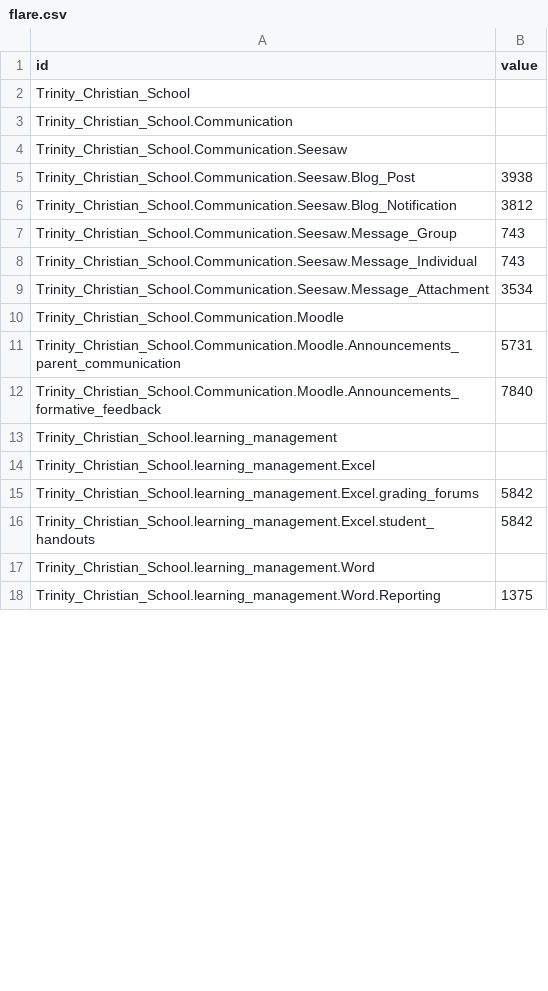
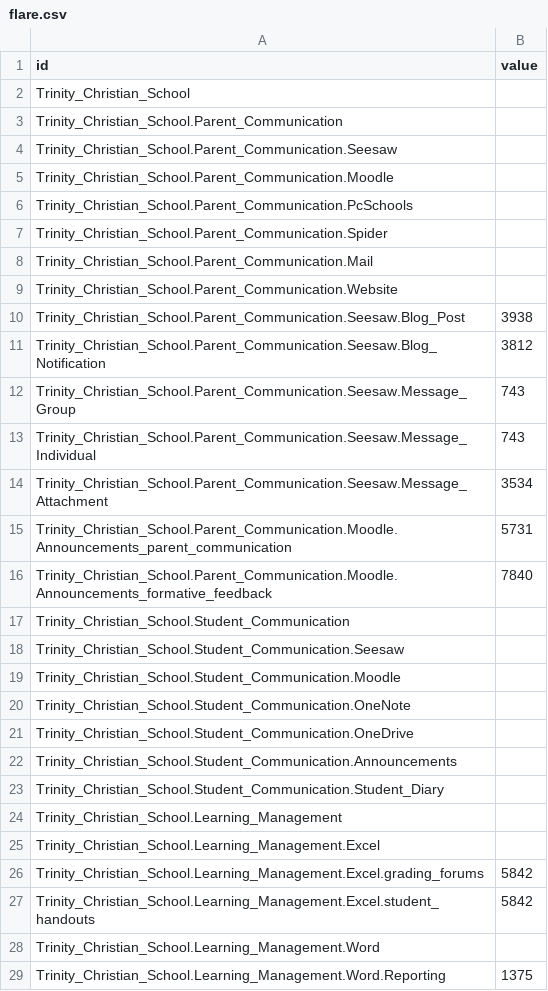
Before and after one commit to rfreemansol1982/survey_test, a CSV file: flare.csv, drawn as a sheet; only a part is shown; the diff covers the shown part only.

Commit message:
Update flare.csv

```diff
--- a/flare.csv
+++ b/flare.csv
@@ -2,17 +2,28 @@ id,value
 Trinity_Christian_School,
-Trinity_Christian_School.Communication,
-Trinity_Christian_School.Communication.Seesaw,
-Trinity_Christian_School.Communication.Seesaw.Blog_Post,3938
-Trinity_Christian_School.Communication.Seesaw.Blog_Notification,3812
-Trinity_Christian_School.Communication.Seesaw.Message_Group,743
-Trinity_Christian_School.Communication.Seesaw.Message_Individual,743
-Trinity_Christian_School.Communication.Seesaw.Message_Attachment,3534
-Trinity_Christian_School.Communication.Moodle,
-Trinity_Christian_School.Communication.Moodle.Announcements_parent_communication,5731
-Trinity_Christian_School.Communication.Moodle.Announcements_formative_feedback,7840
-Trinity_Christian_School.learning_management,
-Trinity_Christian_School.learning_management.Excel,
-Trinity_Christian_School.learning_management.Excel.grading_forums,5842
-Trinity_Christian_School.learning_management.Excel.student_handouts,5842
-Trinity_Christian_School.learning_management.Word,
-Trinity_Christian_School.learning_management.Word.Reporting,1375
+Trinity_Christian_School.Parent_Communication,
+Trinity_Christian_School.Parent_Communication.Seesaw,
+Trinity_Christian_School.Parent_Communication.Moodle,
+Trinity_Christian_School.Parent_Communication.PcSchools,
+Trinity_Christian_School.Parent_Communication.Spider,
+Trinity_Christian_School.Parent_Communication.Mail,
+Trinity_Christian_School.Parent_Communication.Website,
+Trinity_Christian_School.Parent_Communication.Seesaw.Blog_Post,3938
+Trinity_Christian_School.Parent_Communication.Seesaw.Blog_Notification,3812
+Trinity_Christian_School.Parent_Communication.Seesaw.Message_Group,743
+Trinity_Christian_School.Parent_Communication.Seesaw.Message_Individual,743
+Trinity_Christian_School.Parent_Communication.Seesaw.Message_Attachment,3534
+Trinity_Christian_School.Parent_Communication.Moodle.Announcements_parent_communication,5731
+Trinity_Christian_School.Parent_Communication.Moodle.Announcements_formative_feedback,7840
+Trinity_Christian_School.Student_Communication,
+Trinity_Christian_School.Student_Communication.Seesaw,
+Trinity_Christian_School.Student_Communication.Moodle,
+Trinity_Christian_School.Student_Communication.OneNote,
+Trinity_Christian_School.Student_Communication.OneDrive,
+Trinity_Christian_School.Student_Communication.Announcements,
+Trinity_Christian_School.Student_Communication.Student_Diary,
+Trinity_Christian_School.Learning_Management,
+Trinity_Christian_School.Learning_Management.Excel,
+Trinity_Christian_School.Learning_Management.Excel.grading_forums,5842
+Trinity_Christian_School.Learning_Management.Excel.student_handouts,5842
+Trinity_Christian_School.Learning_Management.Word,
+Trinity_Christian_School.Learning_Management.Word.Reporting,1375
```
Also changed, not shown: 17 added rows, 20 removed rows and 24 edited cells elsewhere in this file.
